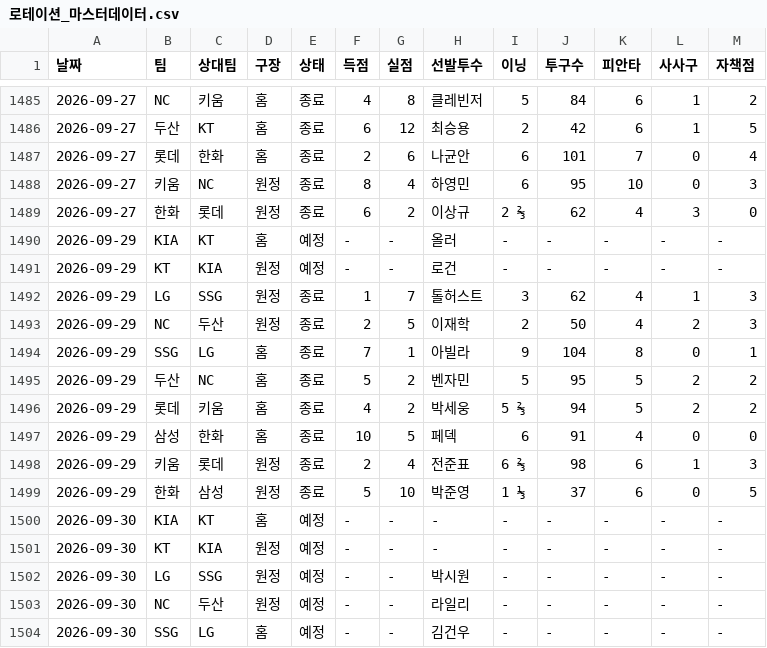
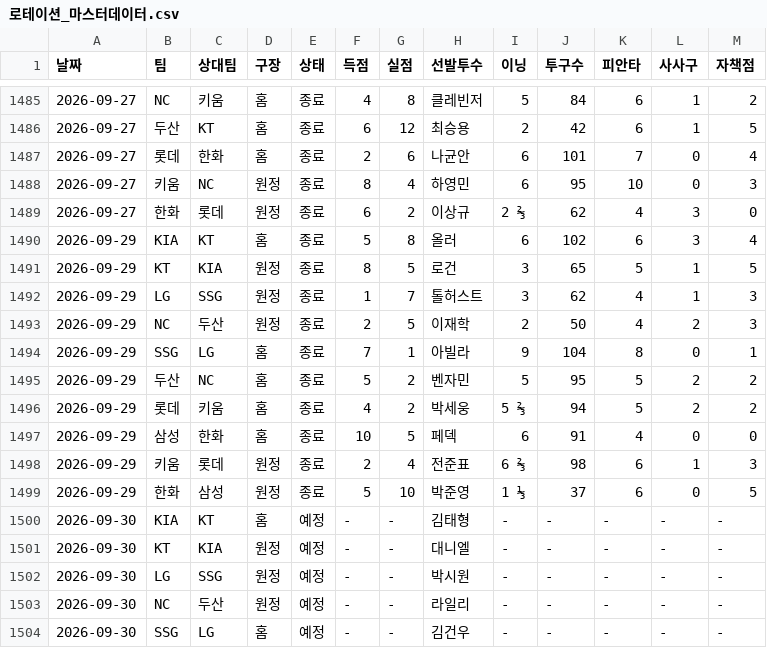
Before and after one commit to smmartworld/kbostarter, a CSV file: 로테이션_마스터데이터.csv, drawn as a sheet; only a part is shown, gaps mark what is left out.

```diff
--- a/로테이션_마스터데이터.csv
+++ b/로테이션_마스터데이터.csv
@@ -1489,4 +1489,4 @@
 2026-09-27,한화,롯데,원정,종료,6,2,이상규,2 ⅔,62,4,3,0
-2026-09-29,KIA,KT,홈,예정,-,-,올러,-,-,-,-,-
-2026-09-29,KT,KIA,원정,예정,-,-,로건,-,-,-,-,-
+2026-09-29,KIA,KT,홈,종료,5,8,올러,6,102,6,3,4
+2026-09-29,KT,KIA,원정,종료,8,5,로건,3,65,5,1,5
 2026-09-29,LG,SSG,원정,종료,1,7,톨허스트,3,62,4,1,3
@@ -1499,4 +1499,4 @@
 2026-09-29,한화,삼성,원정,종료,5,10,박준영,1 ⅓,37,6,0,5
-2026-09-30,KIA,KT,홈,예정,-,-,-,-,-,-,-,-
-2026-09-30,KT,KIA,원정,예정,-,-,-,-,-,-,-,-
+2026-09-30,KIA,KT,홈,예정,-,-,김태형,-,-,-,-,-
+2026-09-30,KT,KIA,원정,예정,-,-,대니엘,-,-,-,-,-
 2026-09-30,LG,SSG,원정,예정,-,-,박시원,-,-,-,-,-
```
Also changed, not shown: pitcher_advanced_stats.csv.
